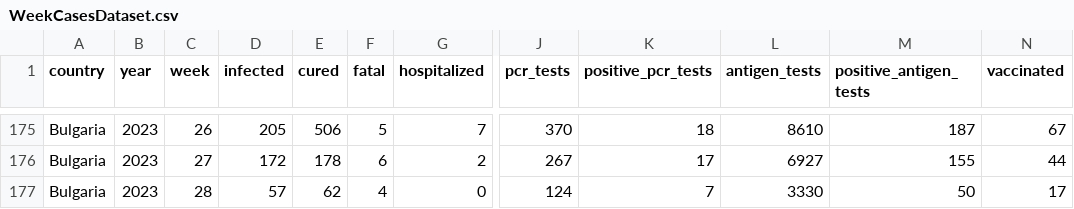
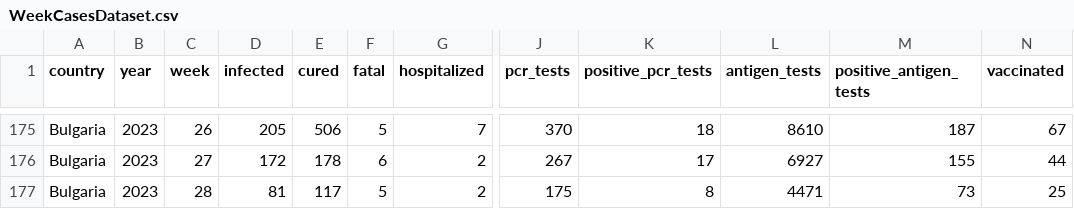
Before and after one commit to COVID-19-Bulgaria/covid-database, a CSV file: Bulgaria/WeekCasesDataset.csv, drawn as a sheet; only a part is shown, gaps mark what is left out; the diff names each change by its address in the sheet, - before the commit and + after, or states it on an @@ line.

```diff
--- a/Bulgaria/WeekCasesDataset.csv
+++ b/Bulgaria/WeekCasesDataset.csv
-D177 (infected): 57
+D177 (infected): 81
-E177 (cured): 62
+E177 (cured): 117
-F177 (fatal): 4
+F177 (fatal): 5
-G177 (hospitalized): 0
+G177 (hospitalized): 2
-J177 (pcr_tests): 124
+J177 (pcr_tests): 175
-K177 (positive_pcr_tests): 7
+K177 (positive_pcr_tests): 8
-L177 (antigen_tests): 3330
+L177 (antigen_tests): 4471
-M177 (positive_antigen_tests): 50
+M177 (positive_antigen_tests): 73
-N177 (vaccinated): 17
+N177 (vaccinated): 25
```
Also changed, not shown: Bulgaria/DatePositiveTestsDataset.csv, 3 other files.
